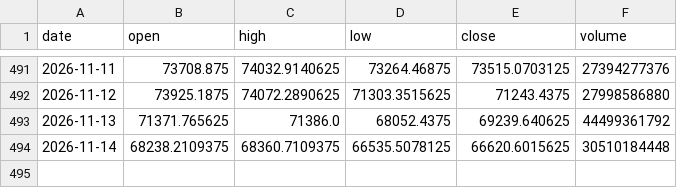
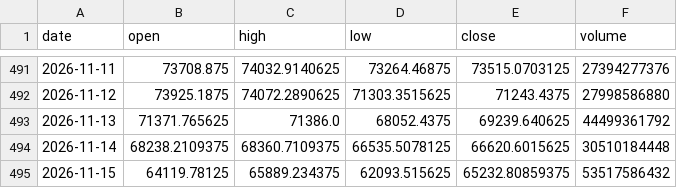
Before and after one commit to denkovd/a3ro, a CSV file: module5-scan-pipeline/data/bars/BTC-USD.csv, drawn as a sheet; only a part is shown, gaps mark what is left out.

```diff
--- a/module5-scan-pipeline/data/bars/BTC-USD.csv
+++ b/module5-scan-pipeline/data/bars/BTC-USD.csv
@@ -494 +494,2 @@ date,open,high,low,close,volume
 2026-11-14,68238.2109375,68360.7109375,66535.5078125,66620.6015625,30510184448
+2026-11-15,64119.78125,65889.234375,62093.515625,65232.80859375,53517586432
```
